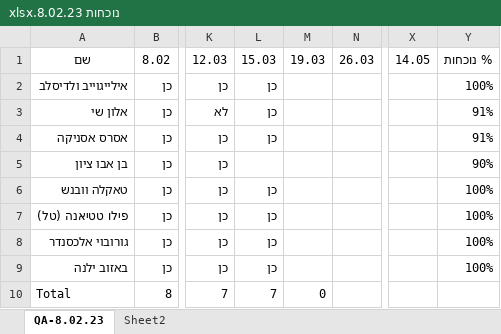
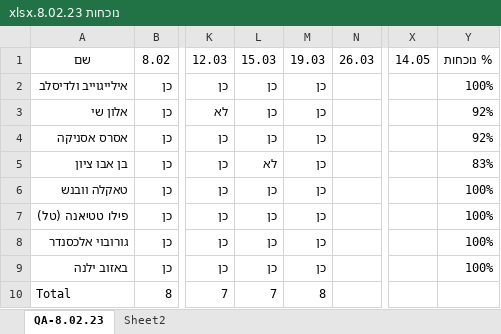
Before and after one commit to QA-8-02/Lessons, an Excel workbook: נוכחות 8.02.23.xlsx, sheet QA-8.02.23, drawn as a sheet; only a part is shown, gaps mark what is left out; values as stored, in another font and other column widths than the file's, no borders; conditional formats and table styles not drawn; the diff names each change by its address in the sheet, - before the commit and + after, or states it on an @@ line.

Commit message:
L11-class

```diff
--- a/נוכחות 8.02.23.xlsx (sheet QA-8.02.23)
+++ b/נוכחות 8.02.23.xlsx (sheet QA-8.02.23)
-M2:M9: (empty)
+M2:M9: כן
-Y3:Y4: 91%
+Y3:Y4: 92%
-L5: (empty)
+L5: לא
-Y5: 90%
+Y5: 83%
-M10: 0
+M10: 8
```
